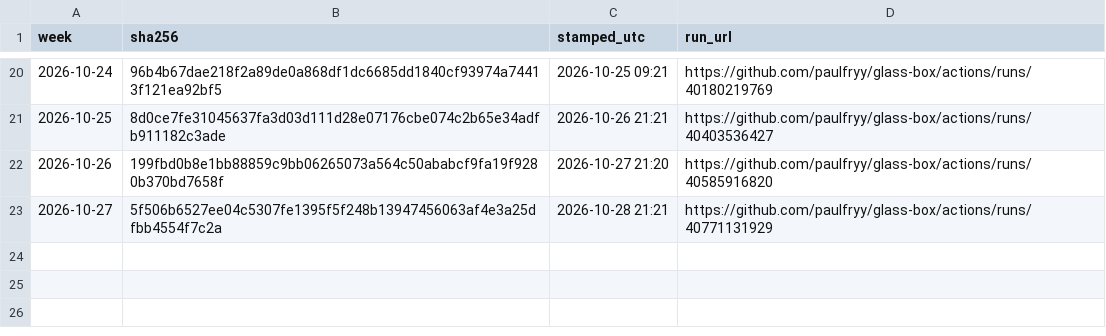
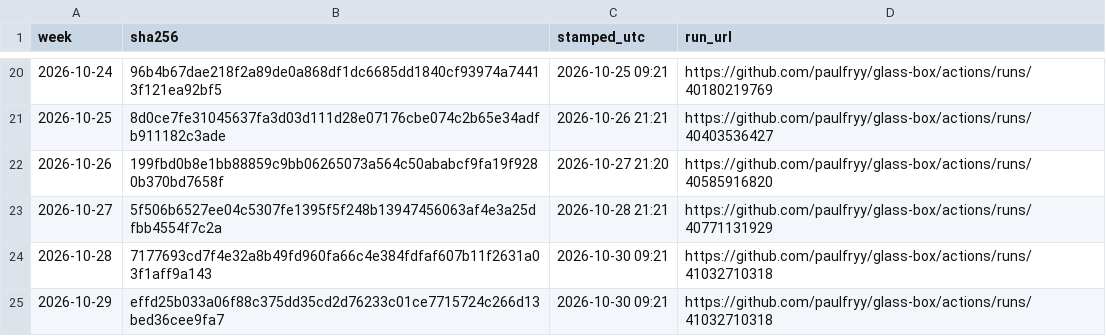
Before and after one commit to paulfryy/glass-box, a CSV file: lab/proofs/seesaw/index.csv, drawn as a sheet; only a part is shown, gaps mark what is left out; the diff names each change by its address in the sheet, - before the commit and + after, or states it on an @@ line.

```diff
--- a/lab/proofs/seesaw/index.csv
+++ b/lab/proofs/seesaw/index.csv
+row 24: 2026-10-28 | 7177693cd7f4e32a8b49fd960fa66c4e384fdfaf607b11f2631a03f1aff9a143 | 2026-10-30 09:21 | https://github.com/paulfryy/glass-box/actions/runs/41032710318
+row 25: 2026-10-29 | effd25b033a06f88c375dd35cd2d76233c01ce7715724c266d13bed36cee9fa7 | 2026-10-30 09:21 | https://github.com/paulfryy/glass-box/actions/runs/41032710318
```
Also changed, not shown: lab/data/closes.csv, lab/data/volumes.csv, 20 other files.
